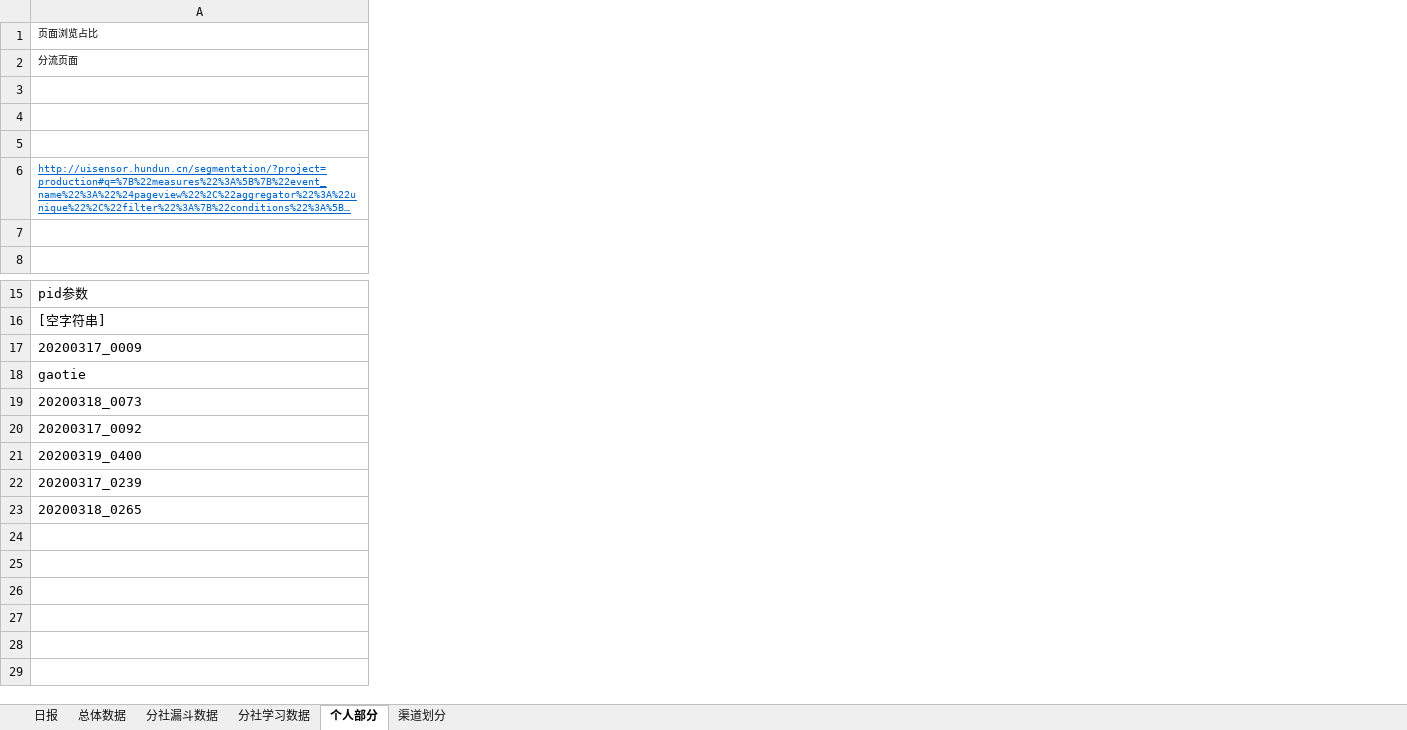
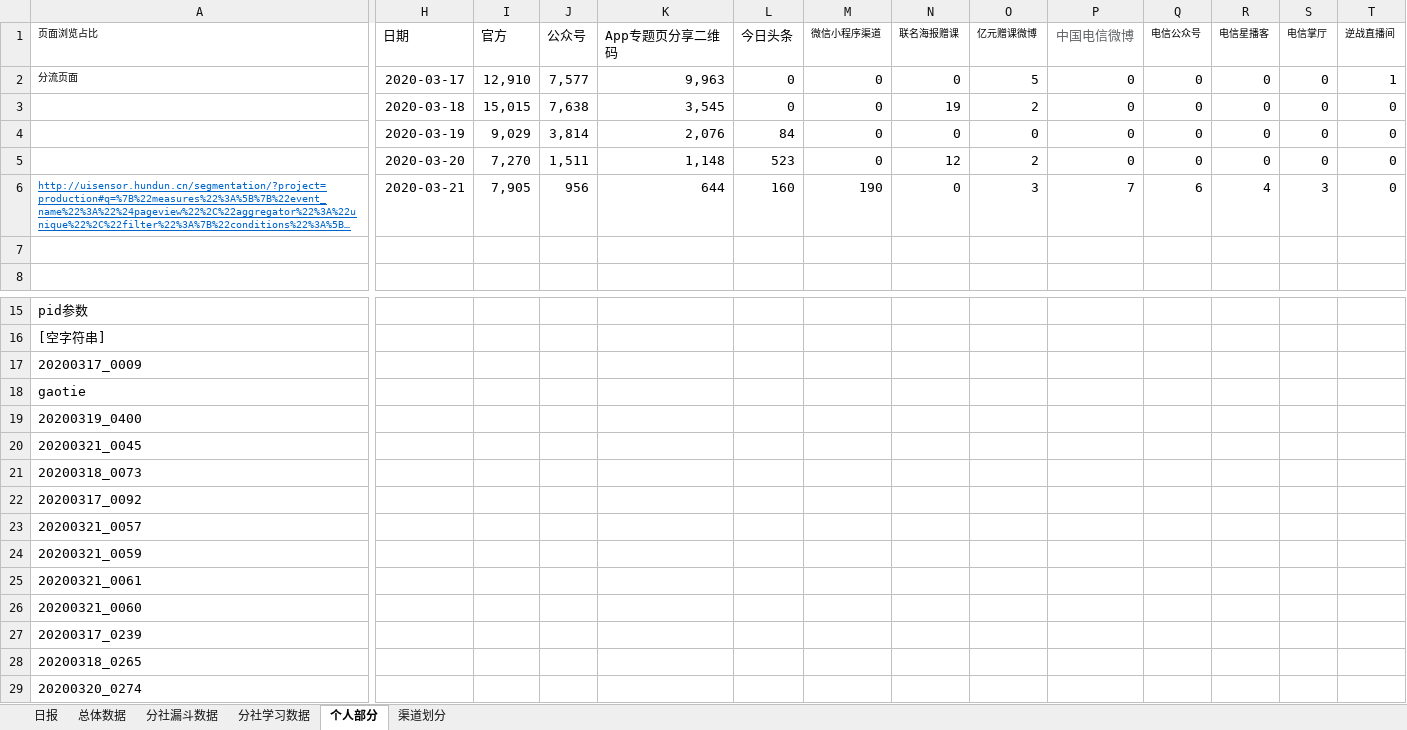
Before and after one commit to BestJoker/pandasDemo, an Excel workbook: data/日报历史数据/一亿送课活动日报看板-03-22.xlsx, sheet 个人部分, drawn as a sheet; only a part is shown, gaps mark what is left out; long unchanged cells end in …; values as stored, in another font and other column widths than the file's, no borders; rows hold the shown columns only; the diff covers the shown part only; the diff names each change by its address in the sheet, - before the commit and + after, or states it on an @@ line.

```diff
--- a/data/日报历史数据/一亿送课活动日报看板-03-22.xlsx (sheet 个人部分)
+++ b/data/日报历史数据/一亿送课活动日报看板-03-22.xlsx (sheet 个人部分)
+column H (日期), rows 2-6: 2020-03-17 | 2020-03-18 | 2020-03-19 | 2020-03-20 | 2020-03-21
+column I (官方), rows 2-6: 12,910 | 15,015 | 9,029 | 7,270 | 7,905
+column J (公众号), rows 2-6: 7,577 | 7,638 | 3,814 | 1,511 | 956
+column K (App专题页分享二维码), rows 2-6: 9,963 | 3,545 | 2,076 | 1,148 | 644
+column L (今日头条), rows 2-6: 0 | 0 | 84 | 523 | 160
+column M (微信小程序渠道), rows 2-6: 0 | 0 | 0 | 0 | 190
+column N (联名海报赠课), rows 2-6: 0 | 19 | 0 | 12 | 0
+column O (亿元赠课微博), rows 2-6: 5 | 2 | 0 | 2 | 3
+column P (中国电信微博), rows 2-6: 0 | 0 | 0 | 0 | 7
+column Q (电信公众号), rows 2-6: 0 | 0 | 0 | 0 | 6
+column R (电信星播客), rows 2-6: 0 | 0 | 0 | 0 | 4
+column S (电信掌厅), rows 2-6: 0 | 0 | 0 | 0 | 3
+column T (逆战直播间), rows 2-6: 1 | 0 | 0 | 0 | 0
-row 3: (empty)
+row 3:  | 2020-03-18 | 15,015 | 7,638 | 3,545 | 0 | 0 | 19 | 2 | 0 | 0 | 0 | 0 | 0
-row 4: (empty)
+row 4:  | 2020-03-19 | 9,029 | 3,814 | 2,076 | 84 | 0 | 0 | 0 | 0 | 0 | 0 | 0 | 0
-row 5: (empty)
+row 5:  | 2020-03-20 | 7,270 | 1,511 | 1,148 | 523 | 0 | 12 | 2 | 0 | 0 | 0 | 0 | 0
@@ row 21 moved to row 19: 20200319_0400 @@
+row 20: 20200321_0045
+row 23: 20200321_0057
+row 24: 20200321_0059
+row 25: 20200321_0061
+row 26: 20200321_0060
+row 29: 20200320_0274
```
Also changed, not shown: 6 added columns, 1 edited cell and cell formats elsewhere in this sheet, sheet 日报, charts or pictures, 1 other file.
